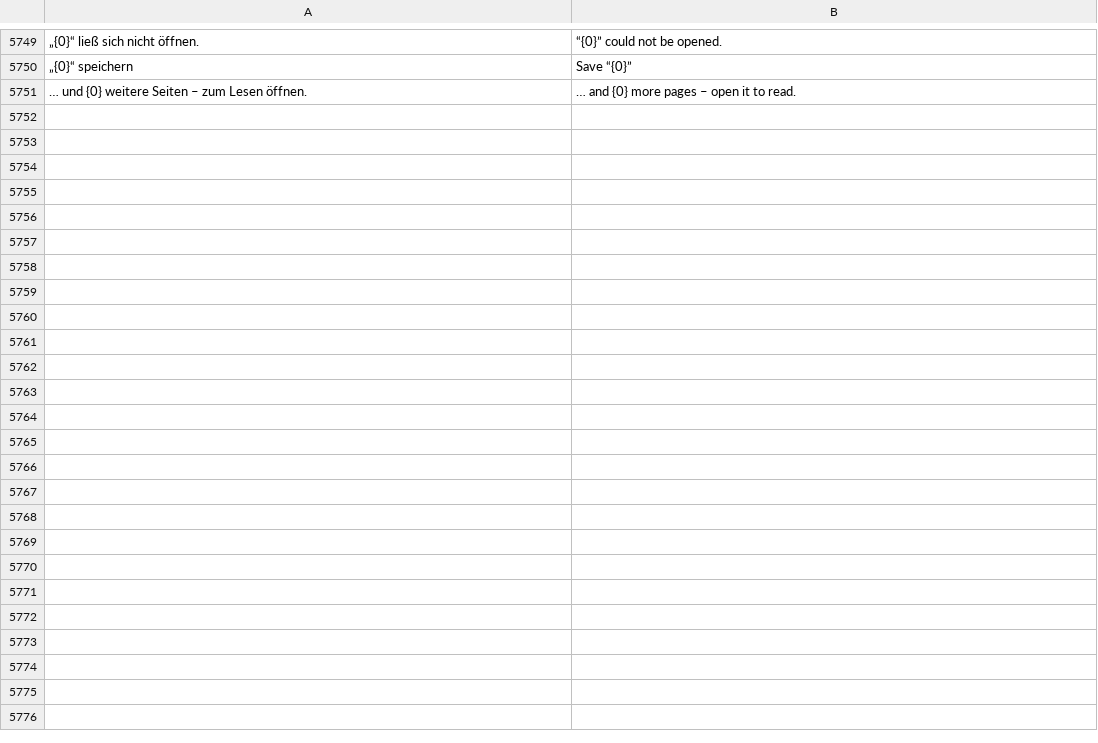
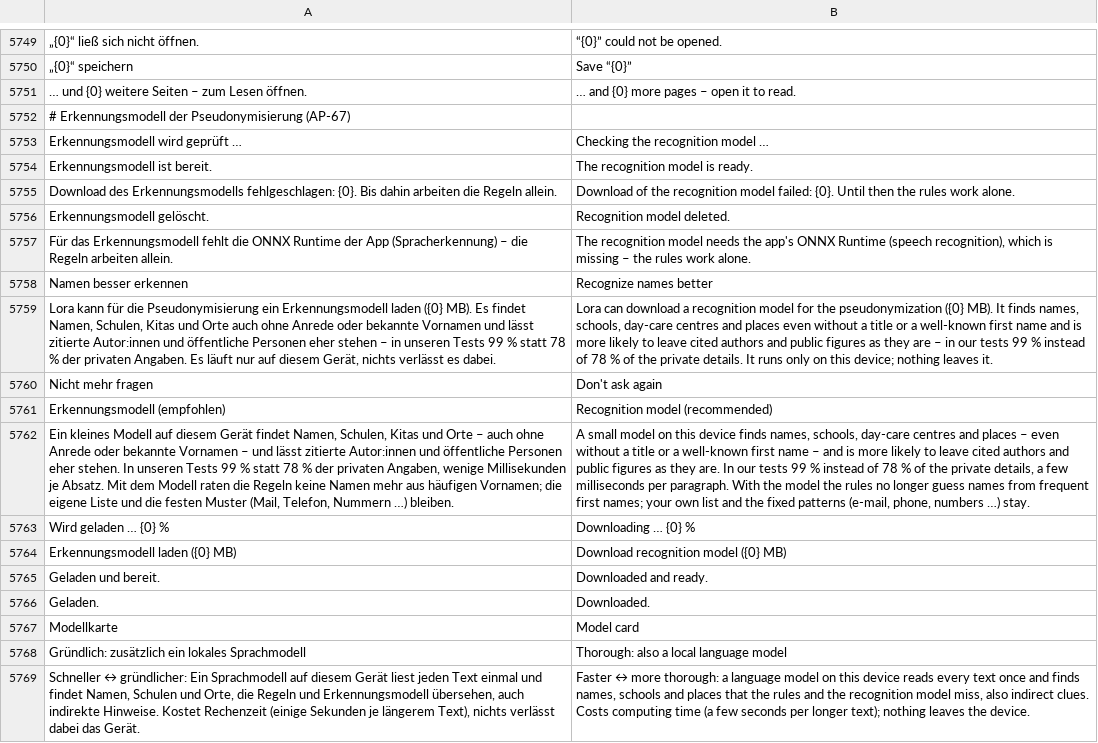
Before and after one commit to ADEU-TUD/ADEU-Harness, a TSV file: app/src/main/resources/i18n/en.tsv, drawn as a sheet; only a part is shown, gaps mark what is left out; the diff names each change by its address in the sheet, - before the commit and + after, or states it on an @@ line.

```diff
--- a/app/src/main/resources/i18n/en.tsv
+++ b/app/src/main/resources/i18n/en.tsv
+row 5752: # Erkennungsmodell der Pseudonymisierung (AP-67)
+row 5753: Erkennungsmodell wird geprüft … | Checking the recognition model …
+row 5754: Erkennungsmodell ist bereit. | The recognition model is ready.
+row 5755: Download des Erkennungsmodells fehlgeschlagen: {0}. Bis dahin arbeiten die Regeln allein. | Download of the recognition model failed: {0}. Until then the rules work alone.
+row 5756: Erkennungsmodell gelöscht. | Recognition model deleted.
+row 5757: Für das Erkennungsmodell fehlt die ONNX Runtime der App (Spracherkennung) – die Regeln arbeiten allein. | The recognition model needs the app's ONNX Runtime (speech recognition), which is missing – the rules work alone.
+row 5758: Namen besser erkennen | Recognize names better
+row 5759: Lora kann für die Pseudonymisierung ein Erkennungsmodell laden ({0} MB). Es findet Namen, Schulen, Kitas und Orte auch ohne Anrede oder bekannte Vornamen und lässt zitierte Autor:innen und öffentliche Personen eher stehen – in unseren Tests 99 % statt 78 % der privaten Angaben. Es läuft nur auf diesem Gerät, nichts verlässt es dabei. | Lora can download a recognition model for the pseudonymization ({0} MB). It finds names, schools, day-care centres and places even without a title or a well-known first name and is more likely to leave cited authors and public figures as they are – in our tests 99 % instead of 78 % of the private details. It runs only on this device; nothing leaves it.
+row 5760: Nicht mehr fragen | Don't ask again
+row 5761: Erkennungsmodell (empfohlen) | Recognition model (recommended)
+row 5762: Ein kleines Modell auf diesem Gerät findet Namen, Schulen, Kitas und Orte – auch ohne Anrede oder bekannte Vornamen – und lässt zitierte Autor:innen und öffentliche Personen eher stehen. In unseren Tests 99 % statt 78 % der privaten Angaben, wenige Millisekunden je Absatz. Mit dem Modell raten die Regeln keine Namen mehr aus häufigen Vornamen; die eigene Liste und die festen Muster (Mail, Telefon, Nummern …) bleiben. | A small model on this device finds names, schools, day-care centres and places – even without a title or a well-known first name – and is more likely to leave cited authors and public figures as they are. In our tests 99 % instead of 78 % of the private details, a few milliseconds per paragraph. With the model the rules no longer guess names from frequent first names; your own list and the fixed patterns (e-mail, phone, numbers …) stay.
+row 5763: Wird geladen … {0} % | Downloading … {0} %
+row 5764: Erkennungsmodell laden ({0} MB) | Download recognition model ({0} MB)
+row 5765: Geladen und bereit. | Downloaded and ready.
+row 5766: Geladen. | Downloaded.
+row 5767: Modellkarte | Model card
+row 5768: Gründlich: zusätzlich ein lokales Sprachmodell | Thorough: also a local language model
+row 5769: Schneller ↔ gründlicher: Ein Sprachmodell auf diesem Gerät liest jeden Text einmal und findet Namen, Schulen und Orte, die Regeln und Erkennungsmodell übersehen, auch indirekte Hinweise. Kostet Rechenzeit (einige Sekunden je längerem Text), nichts verlässt dabei das Gerät. | Faster ↔ more thorough: a language model on this device reads every text once and finds names, schools and places that the rules and the recognition model miss, also indirect clues. Costs computing time (a few seconds per longer text); nothing leaves the device.
```
Also changed, not shown: 24 other files.
